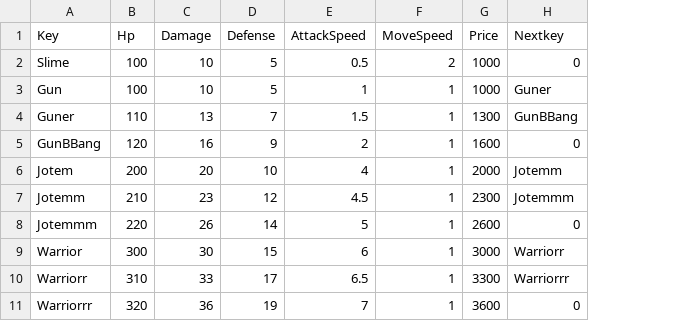
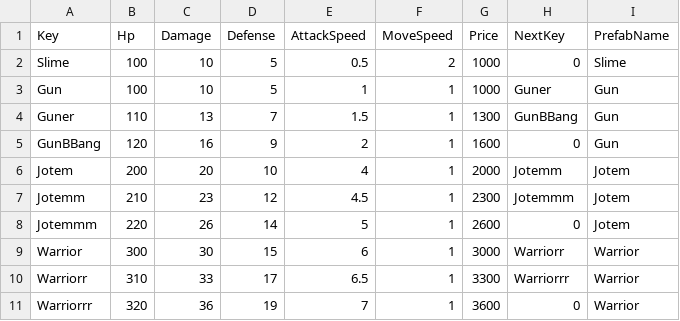
Before and after one commit to goodehd/MutantRampart, a CSV file: Assets/Resources/Data/CharacterData.csv, drawn as a sheet; the diff names each change by its address in the sheet, - before the commit and + after, or states it on an @@ line.

```diff
--- a/Assets/Resources/Data/CharacterData.csv
+++ b/Assets/Resources/Data/CharacterData.csv
+column I (PrefabName), rows 2-11: Slime | Gun | Gun | Gun | Jotem | Jotem | Jotem | Warrior | Warrior | Warrior
-H1: Nextkey
+H1: NextKey
```
Also changed, not shown: Assets/Resources/Data/RoomData.csv, 17 other files.
